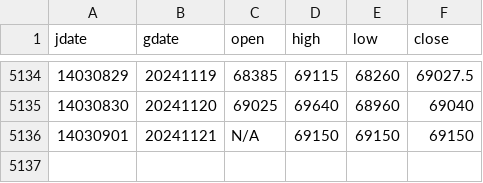
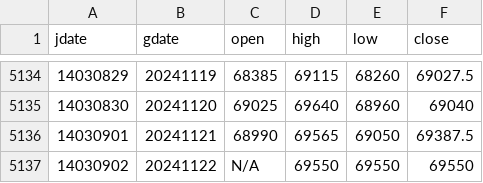
Before and after one commit to m-ahmadi/m-ahmadi.github.io, a CSV file: data/dollar.csv, drawn as a sheet; only a part is shown, gaps mark what is left out.

Commit message:
data update

```diff
--- a/data/dollar.csv
+++ b/data/dollar.csv
@@ -5135,2 +5135,3 @@ jdate,gdate,open,high,low,close
 14030830,20241120,69025,69640,68960,69040
-14030901,20241121,N/A,69150,69150,69150
+14030901,20241121,68990,69565,69050,69387.5
+14030902,20241122,N/A,69550,69550,69550
```
Also changed, not shown: 7 other files.
